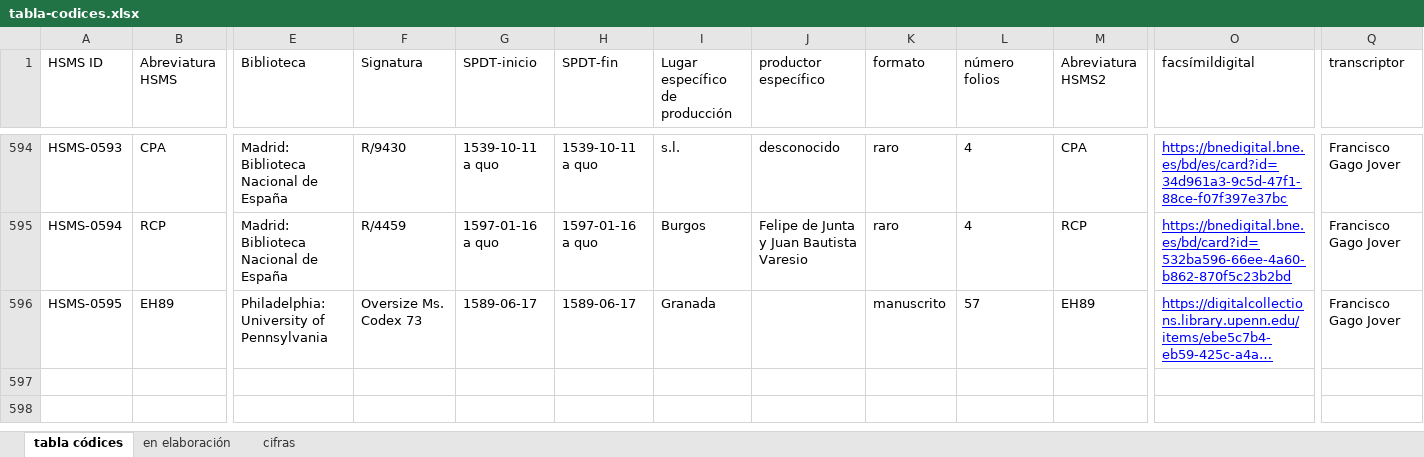
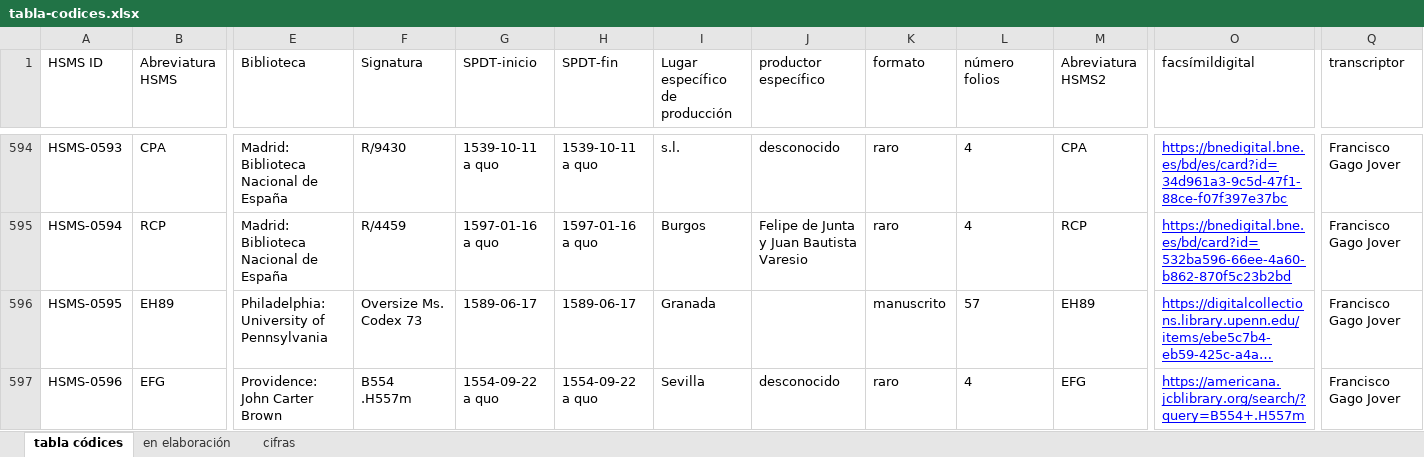
Before and after one commit to hispanicseminary/OSTA, an Excel workbook: tables/tabla-codices.xlsx, sheet tabla códices, drawn as a sheet; only a part is shown, gaps mark what is left out; long unchanged cells end in …; values as stored, in another font and other column widths than the file's, no borders; table styles not drawn; rows hold the shown columns only; the diff names each change by its address in the sheet, - before the commit and + after, or states it on an @@ line.

```diff
--- a/tables/tabla-codices.xlsx (sheet tabla códices)
+++ b/tables/tabla-codices.xlsx (sheet tabla códices)
+row 597: HSMS-0596 | EFG | Providence: John Carter Brown | B554 .H557m | 1554-09-22 a quo | 1554-09-22 a quo | Sevilla | desconocido | raro | 4 | EFG | https://americana.jcblibrary.org/search/?query=B554+.H557m | Francisco Gago Jover
```
Also changed, not shown: tables/tabla-obras.xlsx, 2 other files.
